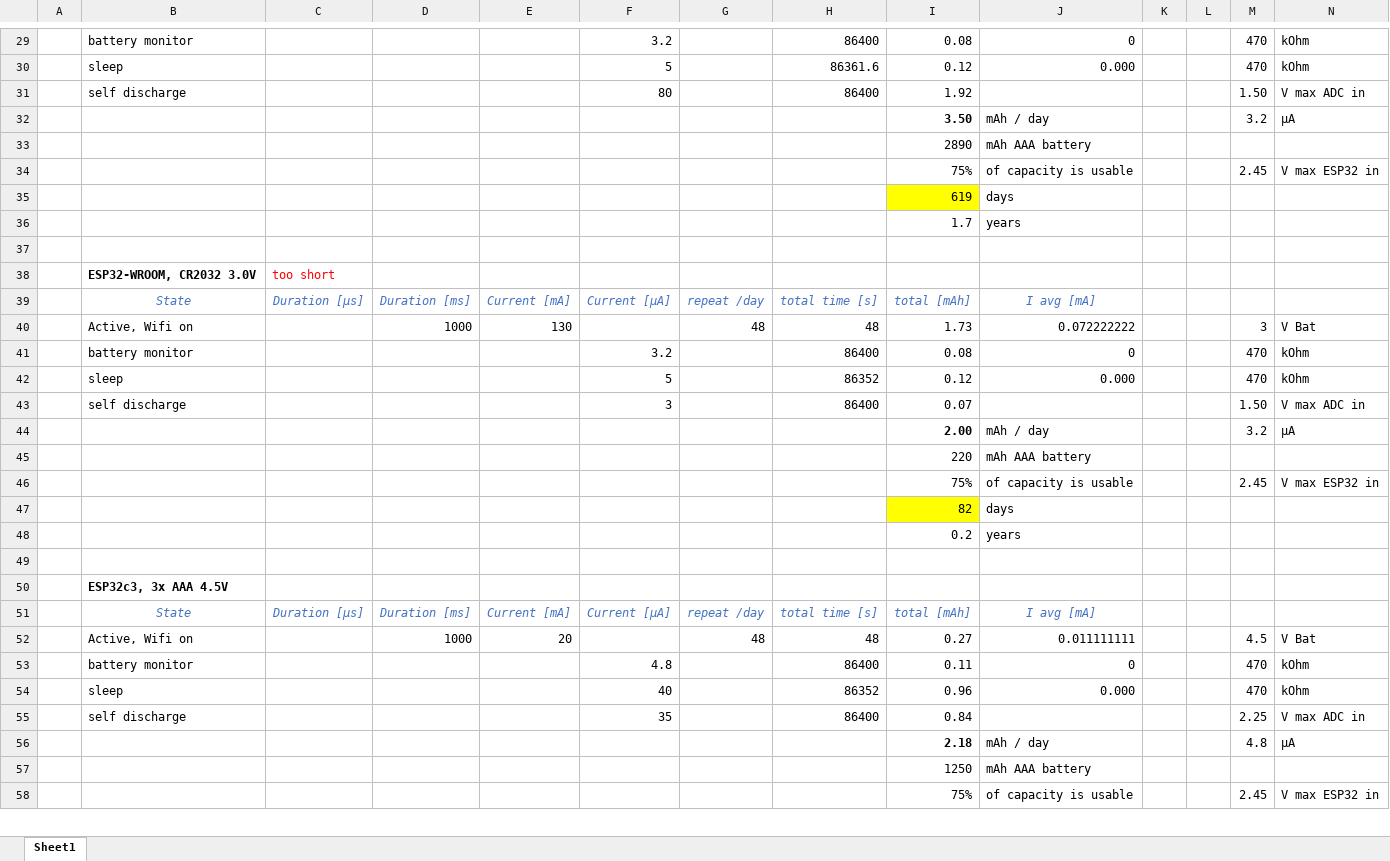
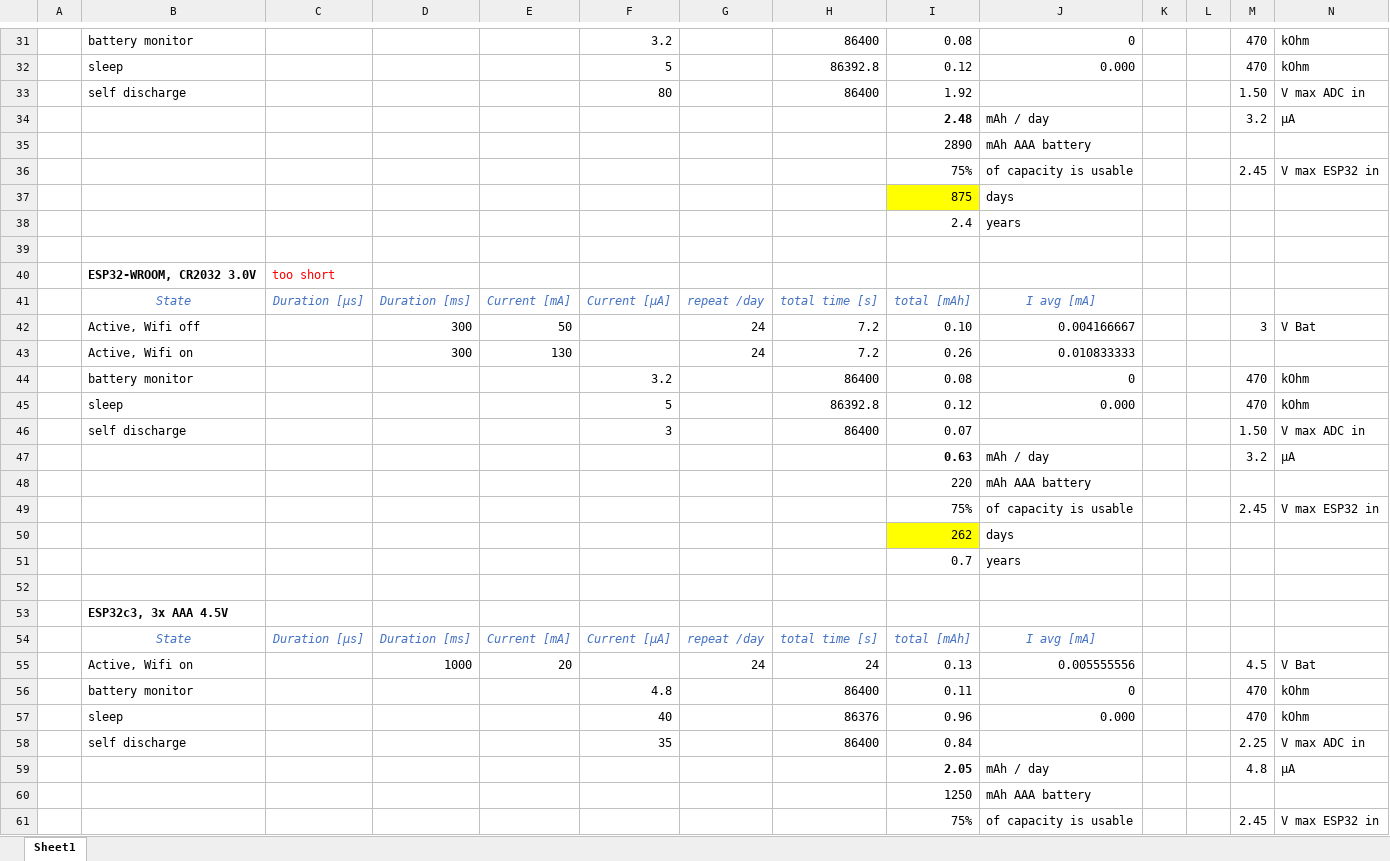
Before and after one commit to requireiot/MySoilSensorESP32, an Excel workbook: hardware/Power consumption.xlsx, sheet Sheet1, drawn as a sheet; only a part is shown, gaps mark what is left out; values as stored, in another font and other column widths than the file's, no borders; removed rows and columns are numbered as before the commit, all else as after; rows hold the shown columns only; the diff covers the shown part only; the diff names each change by its address in the sheet, - before the commit and + after, or states it on an @@ line.

```diff
--- a/hardware/Power consumption.xlsx (sheet Sheet1)
+++ b/hardware/Power consumption.xlsx (sheet Sheet1)
-H32: 86361.6
+H32: 86392.8
-I34: 3.50
+I34: 2.48
-I37: 619
+I37: 875
-I38: 1.7
+I38: 2.4
-row 40:  | Active, Wifi on |  | 1000 | 130 |  | 48 | 48 | 1.73 | 0.072222222 |  |  | 3 | V Bat
+row 42:  | Active, Wifi off |  | 300 | 50 |  | 24 | 7.2 | 0.10 | 0.004166667 |  |  | 3 | V Bat
+row 43:  | Active, Wifi on |  | 300 | 130 |  | 24 | 7.2 | 0.26 | 0.010833333
-H45: 86352
+H45: 86392.8
-I47: 2.00
+I47: 0.63
-I50: 82
+I50: 262
-I51: 0.2
+I51: 0.7
-G55: 48
+G55: 24
-H55: 48
+H55: 24
-I55: 0.27
+I55: 0.13
-J55: 0.011111111
+J55: 0.005555556
-H57: 86352
+H57: 86376
-I59: 2.18
+I59: 2.05
```
Also changed, not shown: 6 added rows, 4 removed rows and 17 edited cells elsewhere in this sheet, formulas that keep their value, 6 other files.
